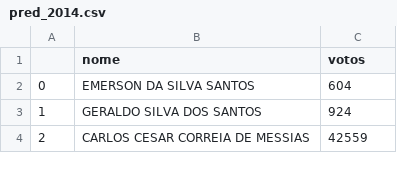
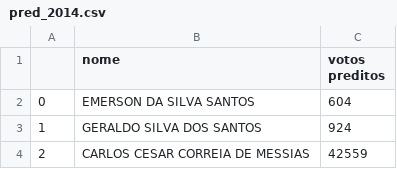
Before and after one commit to alananeo/votos, a CSV file: pred_2014.csv, drawn as a sheet; only a part is shown.

```diff
--- a/pred_2014.csv
+++ b/pred_2014.csv
@@ -1,2 +1,2 @@
-,nome,votos
+,nome,votos preditos
 0,EMERSON DA SILVA SANTOS,604
```
Also changed, not shown: 2 other files.
